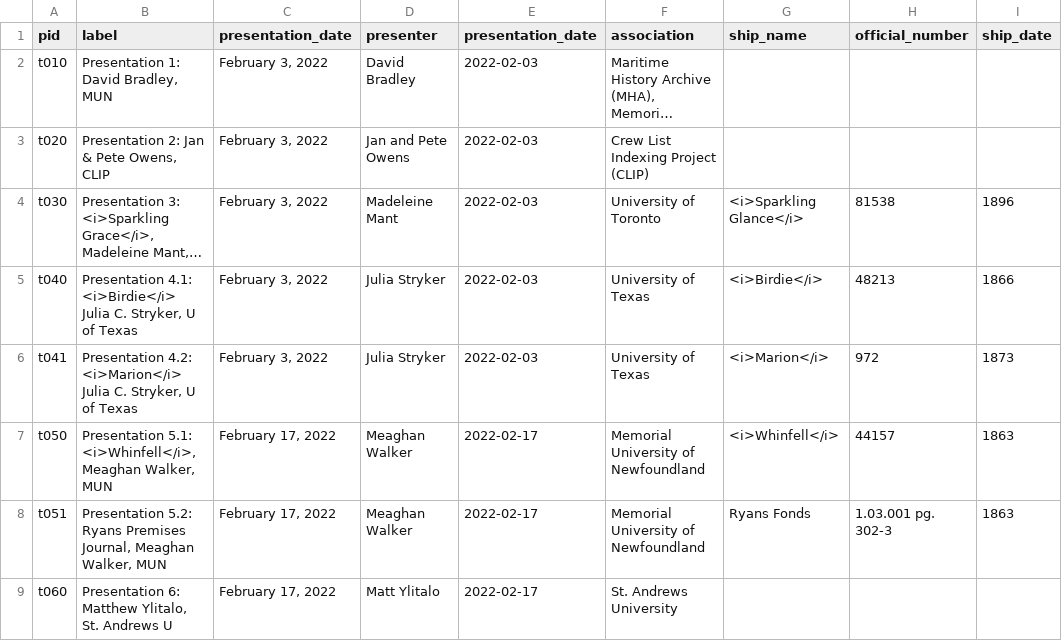
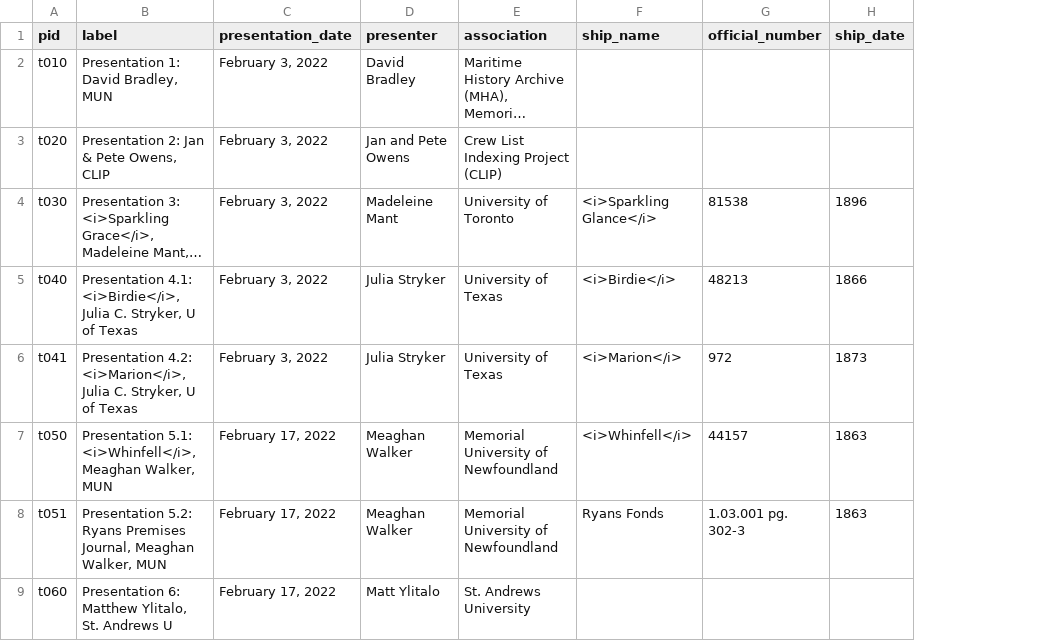
Before and after one commit to crewagreementworkshop/exploring_crew_agreements, a CSV file: _data/exploring_crew_agreements_original.csv, drawn as a sheet; only a part is shown; long unchanged cells end in …; the diff covers the shown part only; the diff names each change by its address in the sheet, - before the commit and + after, or states it on an @@ line.

```diff
--- a/_data/exploring_crew_agreements_original.csv
+++ b/_data/exploring_crew_agreements_original.csv
-column E (presentation_date), rows 2-9: 2022-02-03 | 2022-02-03 | 2022-02-03 | 2022-02-03 | 2022-02-03 | 2022-02-17 | 2022-02-17 | 2022-02-17
-B5 (label): Presentation 4.1: <i>Birdie</i> Julia C.…
+B5 (label): Presentation 4.1: <i>Birdie</i>, Julia C.…
-B6 (label): Presentation 4.2: <i>Marion</i> Julia C.…
+B6 (label): Presentation 4.2: <i>Marion</i>, Julia C.…
```
Also changed, not shown: 1 removed row elsewhere in this file, _data/exploring_crew_agreements.csv, 4 other files.
